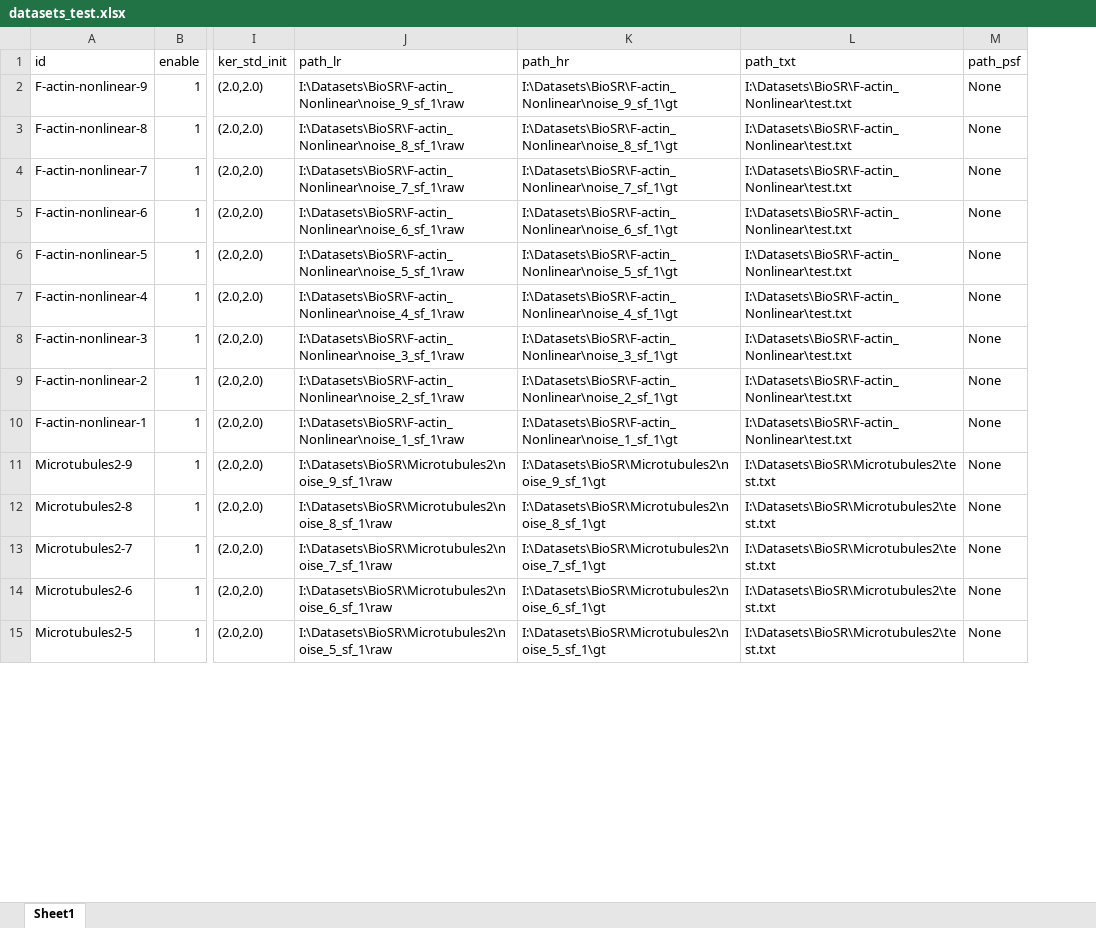
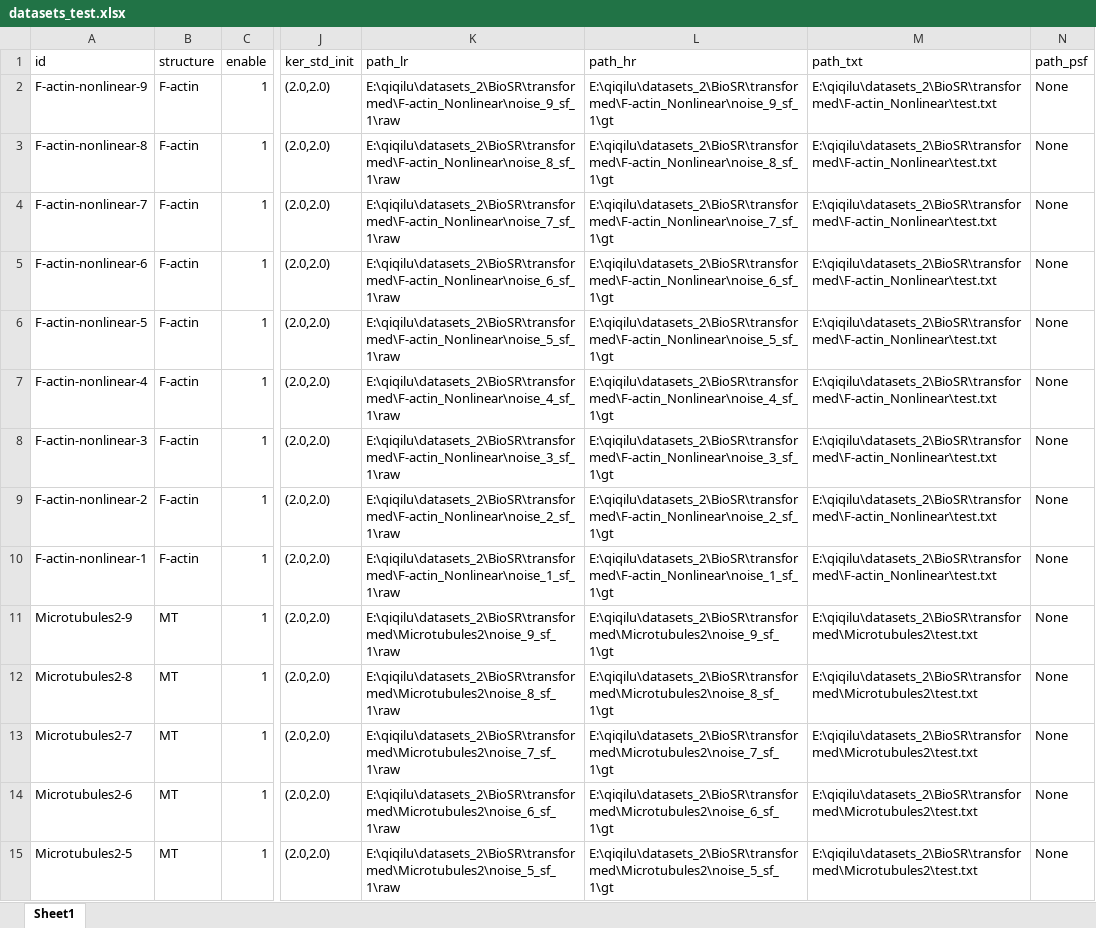
Before and after one commit to qiqi-lu/kldeconv, an Excel workbook: datasets_test.xlsx, sheet Sheet1, drawn as a sheet; only a part is shown, gaps mark what is left out; values as stored, in another font and other column widths than the file's, no borders; conditional formats not drawn; addresses are those after the commit; the diff covers the shown part only; the diff names each change by its address in the sheet, - before the commit and + after, or states it on an @@ line.

```diff
--- a/datasets_test.xlsx (sheet Sheet1)
+++ b/datasets_test.xlsx (sheet Sheet1)
+column B (structure), rows 2-15: F-actin | F-actin | F-actin | F-actin | F-actin | F-actin | F-actin | F-actin | F-actin | MT | MT | MT | MT | MT
-K2 (path_lr): I:\Datasets\BioSR\F-actin_Nonlinear\noise_9_sf_1\raw
+K2 (path_lr): E:\qiqilu\datasets_2\BioSR\transformed\F-actin_Nonlinear\noise_9_sf_1\raw
-L2 (path_hr): I:\Datasets\BioSR\F-actin_Nonlinear\noise_9_sf_1\gt
+L2 (path_hr): E:\qiqilu\datasets_2\BioSR\transformed\F-actin_Nonlinear\noise_9_sf_1\gt
-M2:M10 (path_txt): I:\Datasets\BioSR\F-actin_Nonlinear\test.txt
+M2:M10 (path_txt): E:\qiqilu\datasets_2\BioSR\transformed\F-actin_Nonlinear\test.txt
-K3 (path_lr): I:\Datasets\BioSR\F-actin_Nonlinear\noise_8_sf_1\raw
+K3 (path_lr): E:\qiqilu\datasets_2\BioSR\transformed\F-actin_Nonlinear\noise_8_sf_1\raw
-L3 (path_hr): I:\Datasets\BioSR\F-actin_Nonlinear\noise_8_sf_1\gt
+L3 (path_hr): E:\qiqilu\datasets_2\BioSR\transformed\F-actin_Nonlinear\noise_8_sf_1\gt
-K4 (path_lr): I:\Datasets\BioSR\F-actin_Nonlinear\noise_7_sf_1\raw
+K4 (path_lr): E:\qiqilu\datasets_2\BioSR\transformed\F-actin_Nonlinear\noise_7_sf_1\raw
-L4 (path_hr): I:\Datasets\BioSR\F-actin_Nonlinear\noise_7_sf_1\gt
+L4 (path_hr): E:\qiqilu\datasets_2\BioSR\transformed\F-actin_Nonlinear\noise_7_sf_1\gt
-K5 (path_lr): I:\Datasets\BioSR\F-actin_Nonlinear\noise_6_sf_1\raw
+K5 (path_lr): E:\qiqilu\datasets_2\BioSR\transformed\F-actin_Nonlinear\noise_6_sf_1\raw
-L5 (path_hr): I:\Datasets\BioSR\F-actin_Nonlinear\noise_6_sf_1\gt
+L5 (path_hr): E:\qiqilu\datasets_2\BioSR\transformed\F-actin_Nonlinear\noise_6_sf_1\gt
-K6 (path_lr): I:\Datasets\BioSR\F-actin_Nonlinear\noise_5_sf_1\raw
+K6 (path_lr): E:\qiqilu\datasets_2\BioSR\transformed\F-actin_Nonlinear\noise_5_sf_1\raw
-L6 (path_hr): I:\Datasets\BioSR\F-actin_Nonlinear\noise_5_sf_1\gt
+L6 (path_hr): E:\qiqilu\datasets_2\BioSR\transformed\F-actin_Nonlinear\noise_5_sf_1\gt
-K7 (path_lr): I:\Datasets\BioSR\F-actin_Nonlinear\noise_4_sf_1\raw
+K7 (path_lr): E:\qiqilu\datasets_2\BioSR\transformed\F-actin_Nonlinear\noise_4_sf_1\raw
-L7 (path_hr): I:\Datasets\BioSR\F-actin_Nonlinear\noise_4_sf_1\gt
+L7 (path_hr): E:\qiqilu\datasets_2\BioSR\transformed\F-actin_Nonlinear\noise_4_sf_1\gt
-K8 (path_lr): I:\Datasets\BioSR\F-actin_Nonlinear\noise_3_sf_1\raw
+K8 (path_lr): E:\qiqilu\datasets_2\BioSR\transformed\F-actin_Nonlinear\noise_3_sf_1\raw
-L8 (path_hr): I:\Datasets\BioSR\F-actin_Nonlinear\noise_3_sf_1\gt
+L8 (path_hr): E:\qiqilu\datasets_2\BioSR\transformed\F-actin_Nonlinear\noise_3_sf_1\gt
-K9 (path_lr): I:\Datasets\BioSR\F-actin_Nonlinear\noise_2_sf_1\raw
+K9 (path_lr): E:\qiqilu\datasets_2\BioSR\transformed\F-actin_Nonlinear\noise_2_sf_1\raw
-L9 (path_hr): I:\Datasets\BioSR\F-actin_Nonlinear\noise_2_sf_1\gt
+L9 (path_hr): E:\qiqilu\datasets_2\BioSR\transformed\F-actin_Nonlinear\noise_2_sf_1\gt
-K10 (path_lr): I:\Datasets\BioSR\F-actin_Nonlinear\noise_1_sf_1\raw
+K10 (path_lr): E:\qiqilu\datasets_2\BioSR\transformed\F-actin_Nonlinear\noise_1_sf_1\raw
-L10 (path_hr): I:\Datasets\BioSR\F-actin_Nonlinear\noise_1_sf_1\gt
+L10 (path_hr): E:\qiqilu\datasets_2\BioSR\transformed\F-actin_Nonlinear\noise_1_sf_1\gt
-K11 (path_lr): I:\Datasets\BioSR\Microtubules2\noise_9_sf_1\raw
+K11 (path_lr): E:\qiqilu\datasets_2\BioSR\transformed\Microtubules2\noise_9_sf_1\raw
-L11 (path_hr): I:\Datasets\BioSR\Microtubules2\noise_9_sf_1\gt
+L11 (path_hr): E:\qiqilu\datasets_2\BioSR\transformed\Microtubules2\noise_9_sf_1\gt
-M11:M15 (path_txt): I:\Datasets\BioSR\Microtubules2\test.txt
+M11:M15 (path_txt): E:\qiqilu\datasets_2\BioSR\transformed\Microtubules2\test.txt
-K12 (path_lr): I:\Datasets\BioSR\Microtubules2\noise_8_sf_1\raw
+K12 (path_lr): E:\qiqilu\datasets_2\BioSR\transformed\Microtubules2\noise_8_sf_1\raw
-L12 (path_hr): I:\Datasets\BioSR\Microtubules2\noise_8_sf_1\gt
+L12 (path_hr): E:\qiqilu\datasets_2\BioSR\transformed\Microtubules2\noise_8_sf_1\gt
-K13 (path_lr): I:\Datasets\BioSR\Microtubules2\noise_7_sf_1\raw
+K13 (path_lr): E:\qiqilu\datasets_2\BioSR\transformed\Microtubules2\noise_7_sf_1\raw
-L13 (path_hr): I:\Datasets\BioSR\Microtubules2\noise_7_sf_1\gt
+L13 (path_hr): E:\qiqilu\datasets_2\BioSR\transformed\Microtubules2\noise_7_sf_1\gt
-K14 (path_lr): I:\Datasets\BioSR\Microtubules2\noise_6_sf_1\raw
+K14 (path_lr): E:\qiqilu\datasets_2\BioSR\transformed\Microtubules2\noise_6_sf_1\raw
-L14 (path_hr): I:\Datasets\BioSR\Microtubules2\noise_6_sf_1\gt
+L14 (path_hr): E:\qiqilu\datasets_2\BioSR\transformed\Microtubules2\noise_6_sf_1\gt
-K15 (path_lr): I:\Datasets\BioSR\Microtubules2\noise_5_sf_1\raw
+K15 (path_lr): E:\qiqilu\datasets_2\BioSR\transformed\Microtubules2\noise_5_sf_1\raw
-L15 (path_hr): I:\Datasets\BioSR\Microtubules2\noise_5_sf_1\gt
+L15 (path_hr): E:\qiqilu\datasets_2\BioSR\transformed\Microtubules2\noise_5_sf_1\gt
```
Also changed, not shown: 12 added rows and 295 edited cells elsewhere in this sheet, datasets_train.xlsx, 20 other files.
